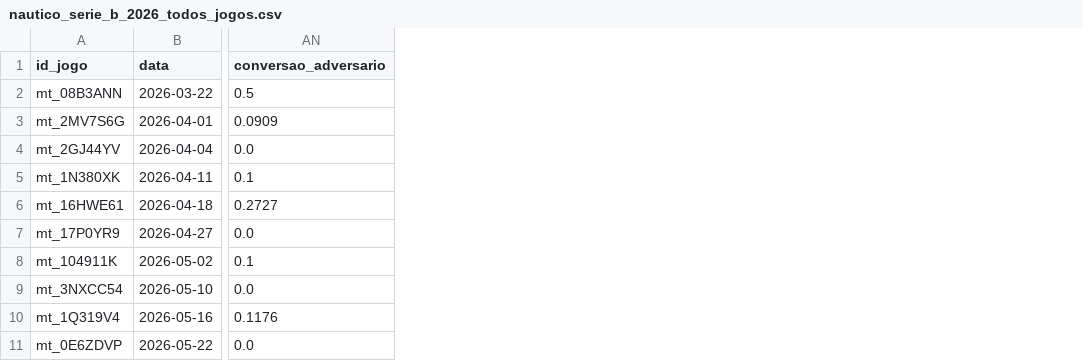
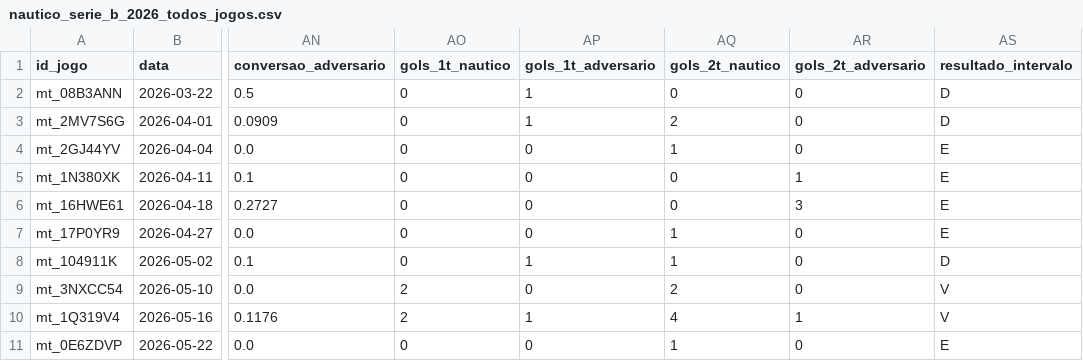
Before and after one commit to pablohmelo02/analise_nautico, a CSV file: nautico_serie_b_2026_todos_jogos.csv, drawn as a sheet; only a part is shown, gaps mark what is left out; the diff names each change by its address in the sheet, - before the commit and + after, or states it on an @@ line.

```diff
--- a/nautico_serie_b_2026_todos_jogos.csv
+++ b/nautico_serie_b_2026_todos_jogos.csv
+column AO (gols_1t_nautico), rows 2-11: 0 | 0 | 0 | 0 | 0 | 0 | 0 | 2 | 2 | 0
+column AP (gols_1t_adversario), rows 2-11: 1 | 1 | 0 | 0 | 0 | 0 | 1 | 0 | 1 | 0
+column AQ (gols_2t_nautico), rows 2-11: 0 | 2 | 1 | 0 | 0 | 1 | 1 | 2 | 4 | 1
+column AR (gols_2t_adversario), rows 2-11: 0 | 0 | 0 | 1 | 3 | 0 | 0 | 0 | 1 | 0
+column AS (resultado_intervalo), rows 2-11: D | D | E | E | E | E | D | V | V | E
```
Also changed, not shown: 5 other files.
